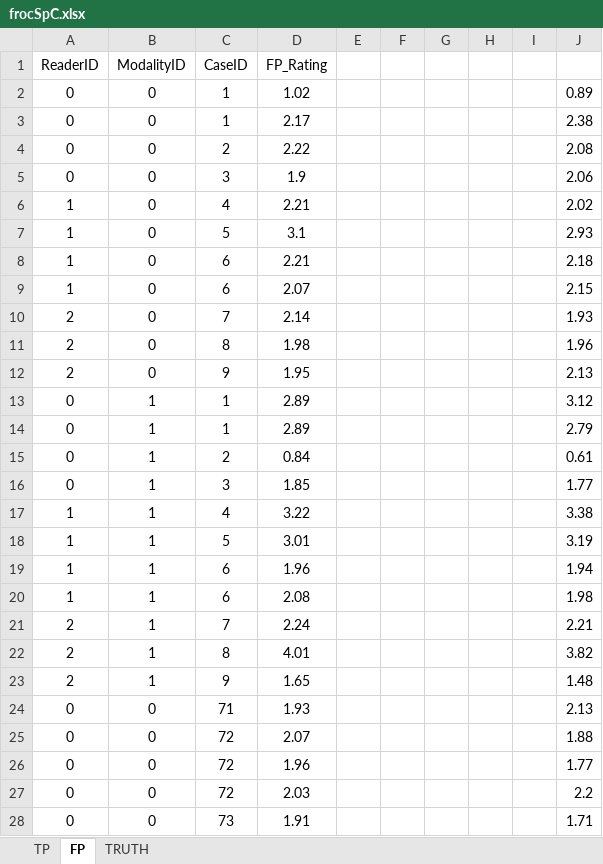
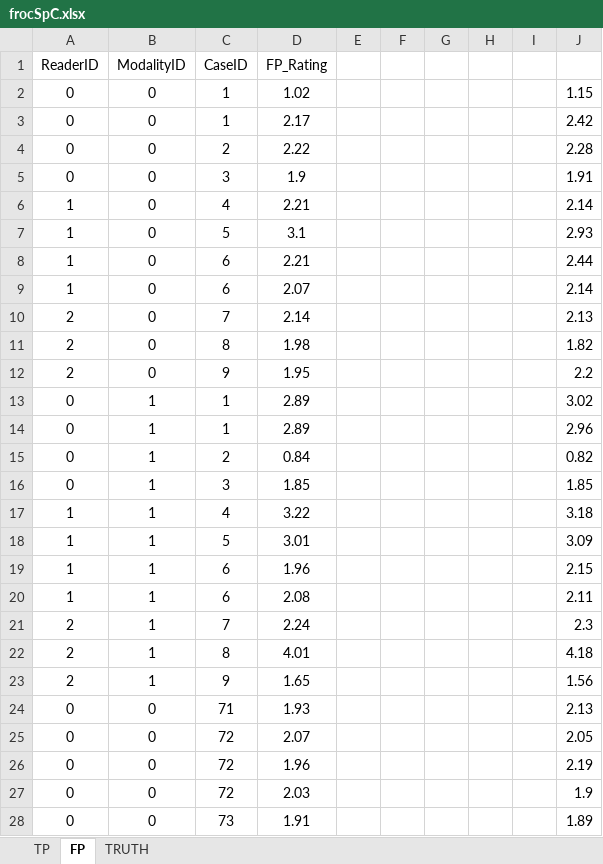
Before and after one commit to dpc10ster/RJafroc, an Excel workbook: inst/extdata/toyFiles/FROC/frocSpC.xlsx, sheet FP, drawn as a sheet; only a part is shown; values as stored, in another font and other column widths than the file's, no borders; the diff covers the shown part only; the diff names each change by its address in the sheet, - before the commit and + after, or states it on an @@ line.

```diff
--- a/inst/extdata/toyFiles/FROC/frocSpC.xlsx (sheet FP)
+++ b/inst/extdata/toyFiles/FROC/frocSpC.xlsx (sheet FP)
-J2: 0.89
+J2: 1.15
-J3: 2.38
+J3: 2.42
-J4: 2.08
+J4: 2.28
-J5: 2.06
+J5: 1.91
-J6: 2.02
+J6: 2.14
-J8: 2.18
+J8: 2.44
-J9: 2.15
+J9: 2.14
-J10: 1.93
+J10: 2.13
-J11: 1.96
+J11: 1.82
-J12: 2.13
+J12: 2.2
-J13: 3.12
+J13: 3.02
-J14: 2.79
+J14: 2.96
-J15: 0.61
+J15: 0.82
-J16: 1.77
+J16: 1.85
-J17: 3.38
+J17: 3.18
-J18: 3.19
+J18: 3.09
-J19: 1.94
+J19: 2.15
-J20: 1.98
+J20: 2.11
-J21: 2.21
+J21: 2.3
-J22: 3.82
+J22: 4.18
-J23: 1.48
+J23: 1.56
-J25: 1.88
+J25: 2.05
-J26: 1.77
+J26: 2.19
-J27: 2.2
+J27: 1.9
-J28: 1.71
+J28: 1.89
```
Also changed, not shown: 47 edited cells elsewhere in this sheet, sheet TP, sheet TRUTH, inst/extdata/toyFiles/FROC/FrocDataSpCVaryK1K2.xlsx, inst/extdata/toyFiles/FROC/frocCr.xlsx, 51 other files.
